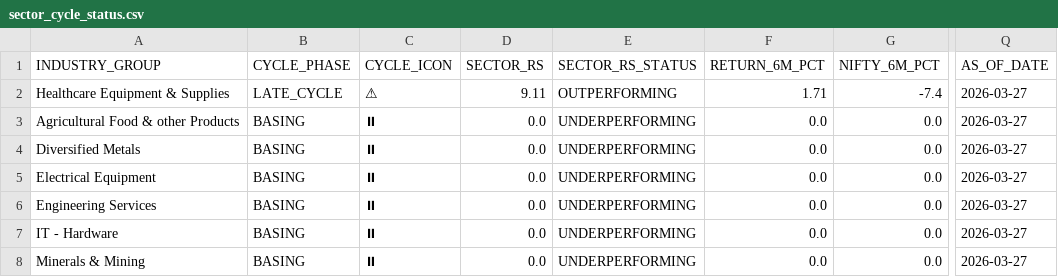
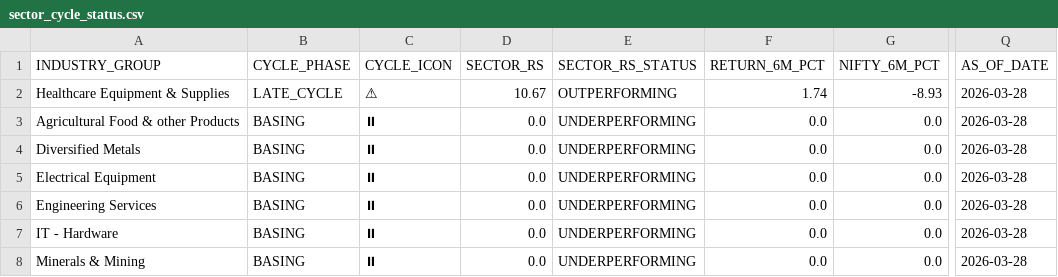
Before and after one commit to rajkshroff/multibagger-alerts, a CSV file: sector_cycle_status.csv, drawn as a sheet; only a part is shown, gaps mark what is left out; the diff covers the shown part only; the diff names each change by its address in the sheet, - before the commit and + after, or states it on an @@ line.

```diff
--- a/sector_cycle_status.csv
+++ b/sector_cycle_status.csv
-D2 (SECTOR_RS): 9.11
+D2 (SECTOR_RS): 10.67
-F2 (RETURN_6M_PCT): 1.71
+F2 (RETURN_6M_PCT): 1.74
-G2 (NIFTY_6M_PCT): -7.4
+G2 (NIFTY_6M_PCT): -8.93
-Q2:Q8 (AS_OF_DATE): 2026-03-27
+Q2:Q8 (AS_OF_DATE): 2026-03-28
```
Also changed, not shown: 2 added rows, 2 removed rows and 97 edited cells elsewhere in this file, composite_scores.csv, early_alerts.csv, 4 other files.
